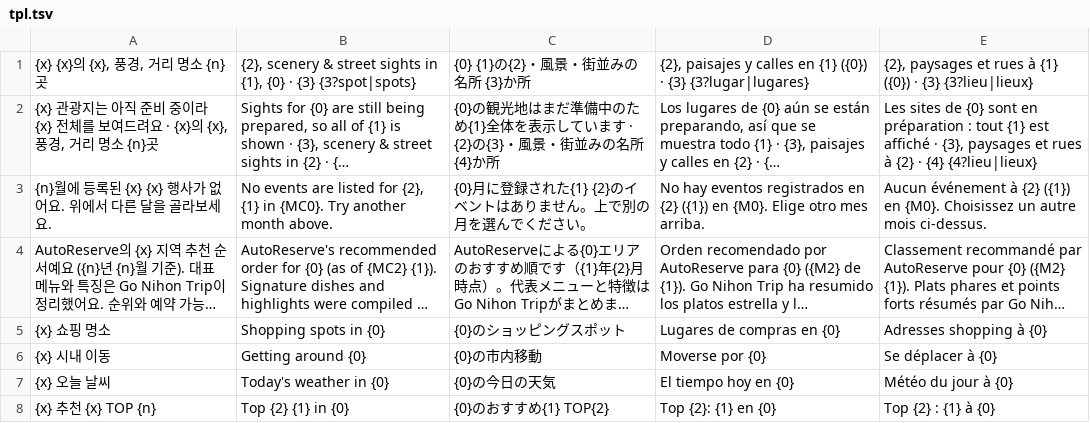
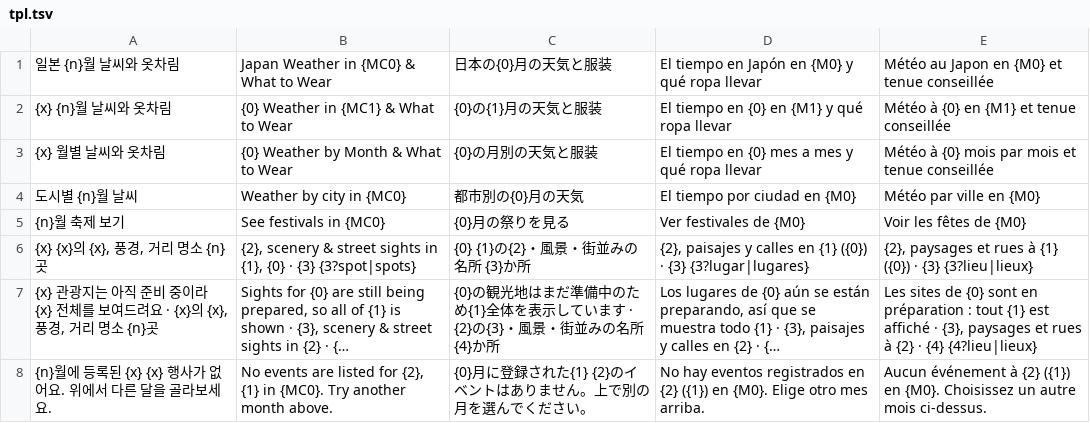
Before and after one commit to ehddud0029-tech/Nihon-Trip, a TSV file: i18n_work/tpl.tsv, drawn as a sheet; only a part is shown; the shorter side is filled out with more unchanged rows; long unchanged cells end in …; the diff names each change by its address in the sheet, - before the commit and + after, or states it on an @@ line.

```diff
--- a/i18n_work/tpl.tsv
+++ b/i18n_work/tpl.tsv
+row 1: 일본 {n}월 날씨와 옷차림 | Japan Weather in {MC0} & What to Wear | 日本の{0}月の天気と服装 | El tiempo en Japón en {M0} y qué ropa llevar | Météo au Japon en {M0} et tenue conseillée
+row 2: {x} {n}월 날씨와 옷차림 | {0} Weather in {MC1} & What to Wear | {0}の{1}月の天気と服装 | El tiempo en {0} en {M1} y qué ropa llevar | Météo à {0} en {M1} et tenue conseillée
+row 3: {x} 월별 날씨와 옷차림 | {0} Weather by Month & What to Wear | {0}の月別の天気と服装 | El tiempo en {0} mes a mes y qué ropa llevar | Météo à {0} mois par mois et tenue conseillée
+row 4: 도시별 {n}월 날씨 | Weather by city in {MC0} | 都市別の{0}月の天気 | El tiempo por ciudad en {M0} | Météo par ville en {M0}
+row 5: {n}월 축제 보기 | See festivals in {MC0} | {0}月の祭りを見る | Ver festivales de {M0} | Voir les fêtes de {M0}
```
Also changed, not shown: i18n_work/thtpl.tsv, i18n_work/zhtpl.tsv, 16 other files.
